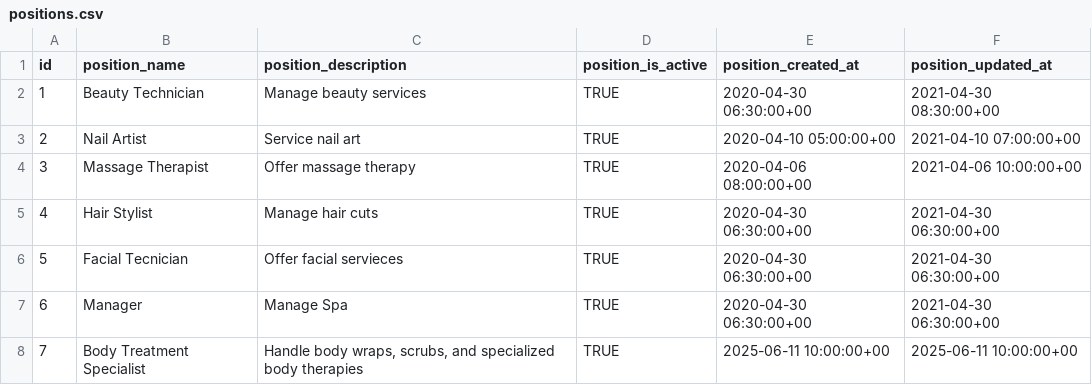
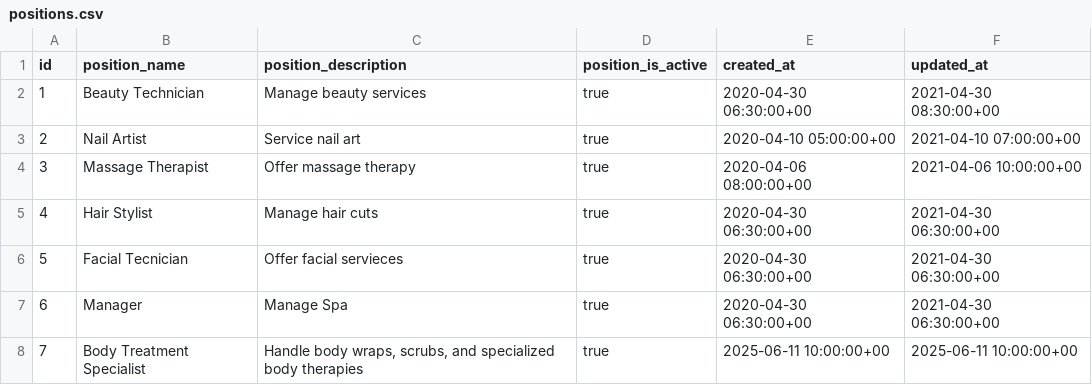
Before and after one commit to CLEO-SPA/inc-cleo-spa, a CSV file: seed/post/positions/positions.csv, drawn as a sheet.

Commit message:
refactor: standardize timestamp column names across multiple tables for consistency

```diff
--- a/seed/post/positions/positions.csv
+++ b/seed/post/positions/positions.csv
@@ -1,8 +1,8 @@
-id,position_name,position_description,position_is_active,position_created_at,position_updated_at
-1,Beauty Technician,Manage beauty services,TRUE,2020-04-30 06:30:00+00,2021-04-30 08:30:00+00
-2,Nail Artist,Service nail art,TRUE,2020-04-10 05:00:00+00,2021-04-10 07:00:00+00
-3,Massage Therapist,Offer massage therapy,TRUE,2020-04-06 08:00:00+00,2021-04-06 10:00:00+00
-4,Hair Stylist,Manage hair cuts,TRUE,2020-04-30 06:30:00+00,2021-04-30 06:30:00+00
-5,Facial Tecnician,Offer facial servieces,TRUE,2020-04-30 06:30:00+00,2021-04-30 06:30:00+00
-6,Manager,Manage Spa,TRUE,2020-04-30 06:30:00+00,2021-04-30 06:30:00+00
-7,Body Treatment Specialist,"Handle body wraps, scrubs, and specialized body therapies",TRUE,2025-06-11 10:00:00+00,2025-06-11 10:00:00+00
+id,position_name,position_description,position_is_active,created_at,updated_at
+1,Beauty Technician,Manage beauty services,true,2020-04-30 06:30:00+00,2021-04-30 08:30:00+00
+2,Nail Artist,Service nail art,true,2020-04-10 05:00:00+00,2021-04-10 07:00:00+00
+3,Massage Therapist,Offer massage therapy,true,2020-04-06 08:00:00+00,2021-04-06 10:00:00+00
+4,Hair Stylist,Manage hair cuts,true,2020-04-30 06:30:00+00,2021-04-30 06:30:00+00
+5,Facial Tecnician,Offer facial servieces,true,2020-04-30 06:30:00+00,2021-04-30 06:30:00+00
+6,Manager,Manage Spa,true,2020-04-30 06:30:00+00,2021-04-30 06:30:00+00
+7,Body Treatment Specialist,"Handle body wraps, scrubs, and specialized body therapies",true,2025-06-11 10:00:00+00,2025-06-11 10:00:00+00
```
Also changed, not shown: seed/pre/positions/positions_PRE.csv, 3 other files.
